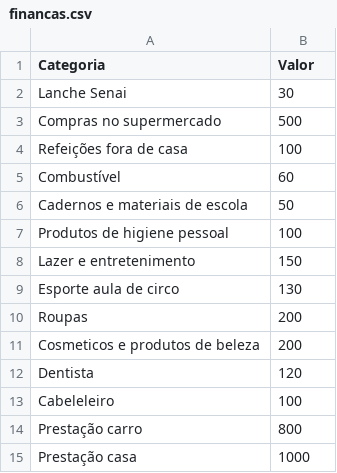
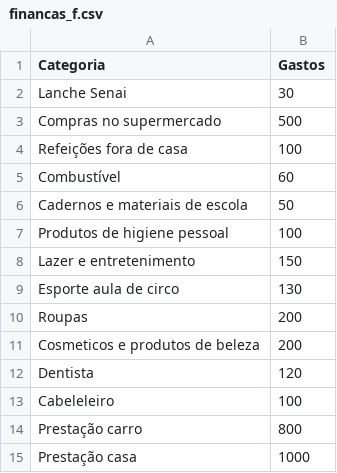
Before and after one commit to gigizem003-star/Analise_dados, a CSV file: financas_f.csv (was financas.csv), drawn as a sheet.

Commit message:
ajustar

```diff
--- a/financas.csv
+++ b/financas_f.csv
@@ -1,2 +1,2 @@
-Categoria,Valor
+Categoria,Gastos
 Lanche Senai,30
```
